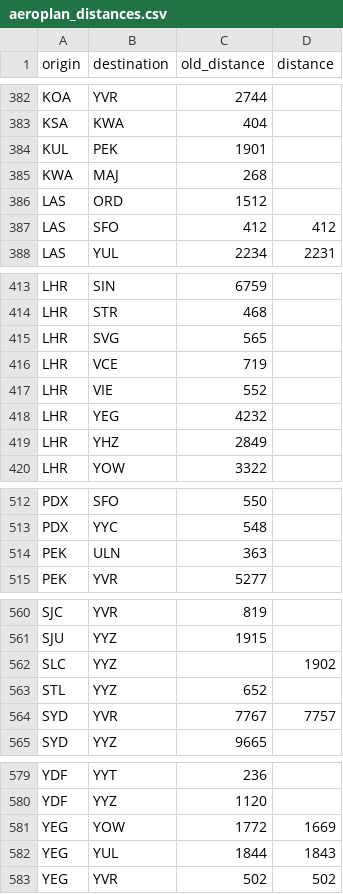
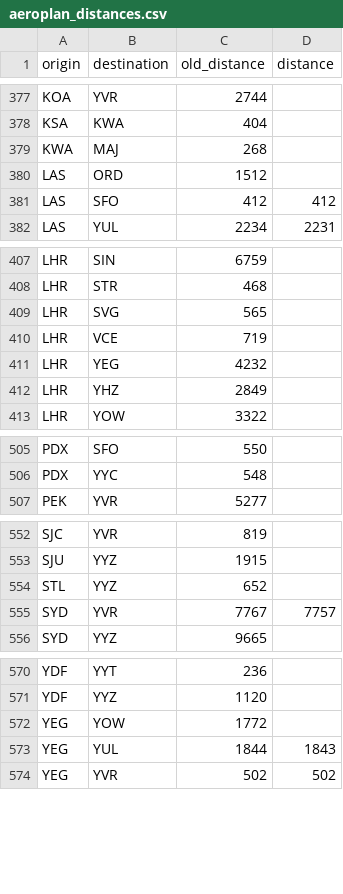
Before and after one commit to cowtool-llc/ac-sqd, a CSV file: src/main/resources/aeroplan_distances.csv, drawn as a sheet; only a part is shown, gaps mark what is left out; the diff covers the shown part only.

```diff
--- a/src/main/resources/aeroplan_distances.csv
+++ b/src/main/resources/aeroplan_distances.csv
@@ -383,3 +378,2 @@ KOA,YVR,2744,
 KSA,KWA,404,
-KUL,PEK,1901,
 KWA,MAJ,268,
@@ -416,3 +410,2 @@ LHR,SVG,565,
 LHR,VCE,719,
-LHR,VIE,552,
 LHR,YEG,4232,
@@ -513,3 +506,2 @@ PDX,SFO,550,
 PDX,YYC,548,
-PEK,ULN,363,
 PEK,YVR,5277,
@@ -561,3 +553,2 @@ SJC,YVR,819,
 SJU,YYZ,1915,
-SLC,YYZ,,1902
 STL,YYZ,652,
@@ -580,3 +571,3 @@ YDF,YYT,236,
 YDF,YYZ,1120,
-YEG,YOW,1772,1669
+YEG,YOW,1772,
 YEG,YUL,1844,1843
```
Also changed, not shown: 5 removed rows elsewhere in this file.
